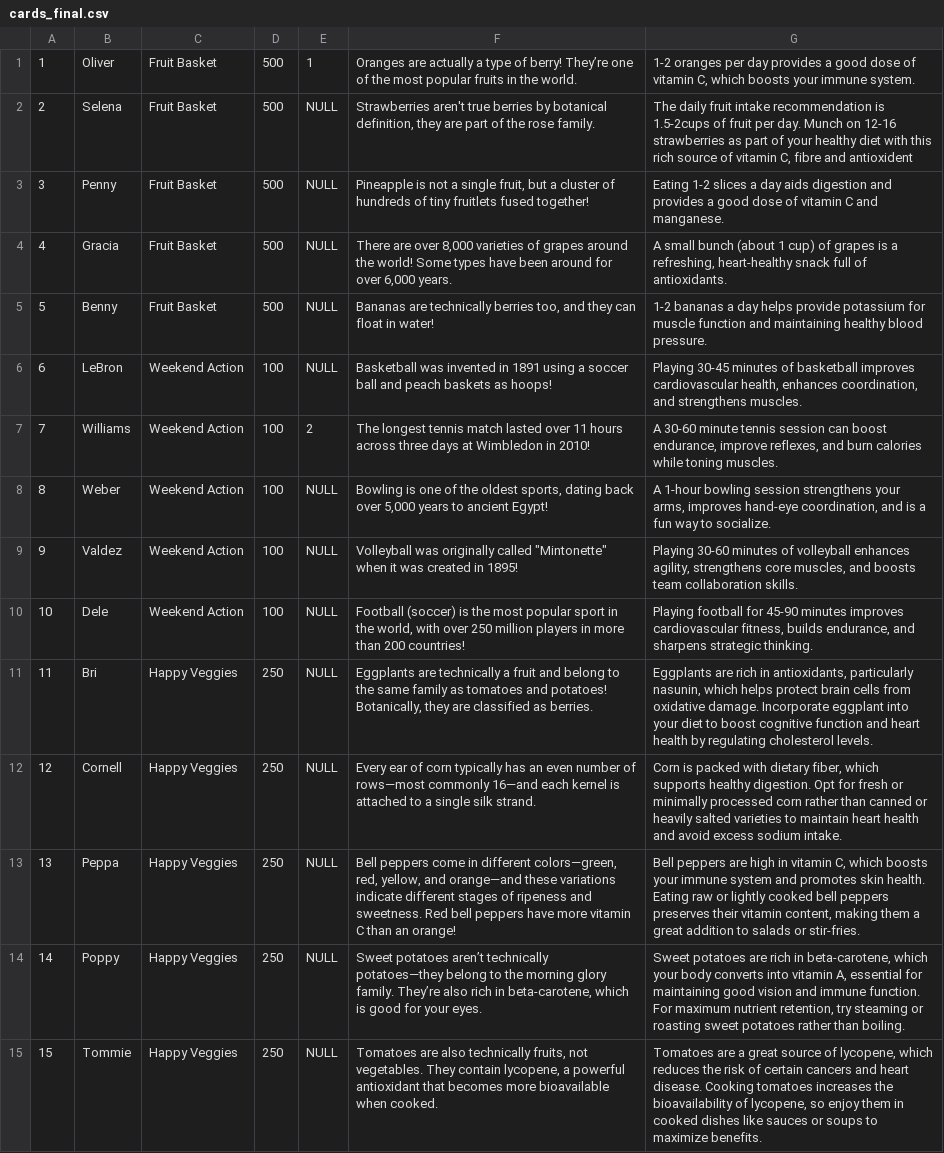
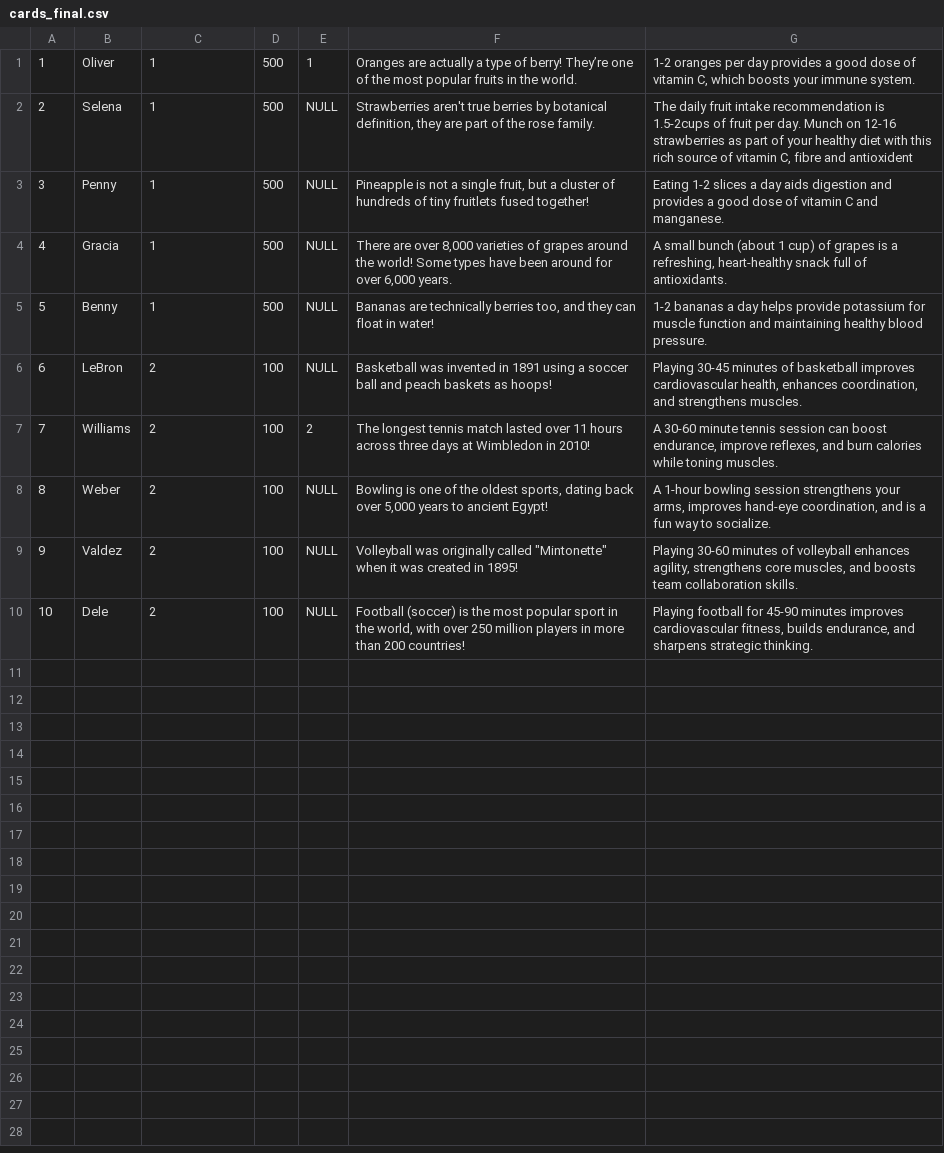
Before and after one commit to danellegoh/IS483, a CSV file: db/cards_final.csv, drawn as a sheet; the diff names each change by its address in the sheet, - before the commit and + after, or states it on an @@ line.

```diff
--- a/db/cards_final.csv
+++ b/db/cards_final.csv
-C1:C5: Fruit Basket
+C1:C5: 1
-C6:C10: Weekend Action
+C6:C10: 2
-row 11: 11 | Bri | Happy Veggies | 250 | NULL | Eggplants are technically a fruit and belong to the same family as tomatoes and potatoes! Botanically, they are classified as berries. | Eggplants are rich in antioxidants, particularly nasunin, which helps protect brain cells from oxidative damage. Incorporate eggplant into your diet to boost cognitive function and heart health by regulating cholesterol levels.
-row 12: 12 | Cornell | Happy Veggies | 250 | NULL | Every ear of corn typically has an even number of rows—most commonly 16—and each kernel is attached to a single silk strand. | Corn is packed with dietary fiber, which supports healthy digestion. Opt for fresh or minimally processed corn rather than canned or heavily salted varieties to maintain heart health and avoid excess sodium intake.
-row 13: 13 | Peppa | Happy Veggies | 250 | NULL | Bell peppers come in different colors—green, red, yellow, and orange—and these variations indicate different stages of ripeness and sweetness. Red bell peppers have more vitamin C than an orange! | Bell peppers are high in vitamin C, which boosts your immune system and promotes skin health. Eating raw or lightly cooked bell peppers preserves their vitamin content, making them a great addition to salads or stir-fries.
-row 14: 14 | Poppy | Happy Veggies | 250 | NULL | Sweet potatoes aren’t technically potatoes—they belong to the morning glory family. They’re also rich in beta-carotene, which is good for your eyes. | Sweet potatoes are rich in beta-carotene, which your body converts into vitamin A, essential for maintaining good vision and immune function. For maximum nutrient retention, try steaming or roasting sweet potatoes rather than boiling.
-row 15: 15 | Tommie | Happy Veggies | 250 | NULL | Tomatoes are also technically fruits, not vegetables. They contain lycopene, a powerful antioxidant that becomes more bioavailable when cooked. | Tomatoes are a great source of lycopene, which reduces the risk of certain cancers and heart disease. Cooking tomatoes increases the bioavailability of lycopene, so enjoy them in cooked dishes like sauces or soups to maximize benefits.
```
Also changed, not shown: 5 other files.
